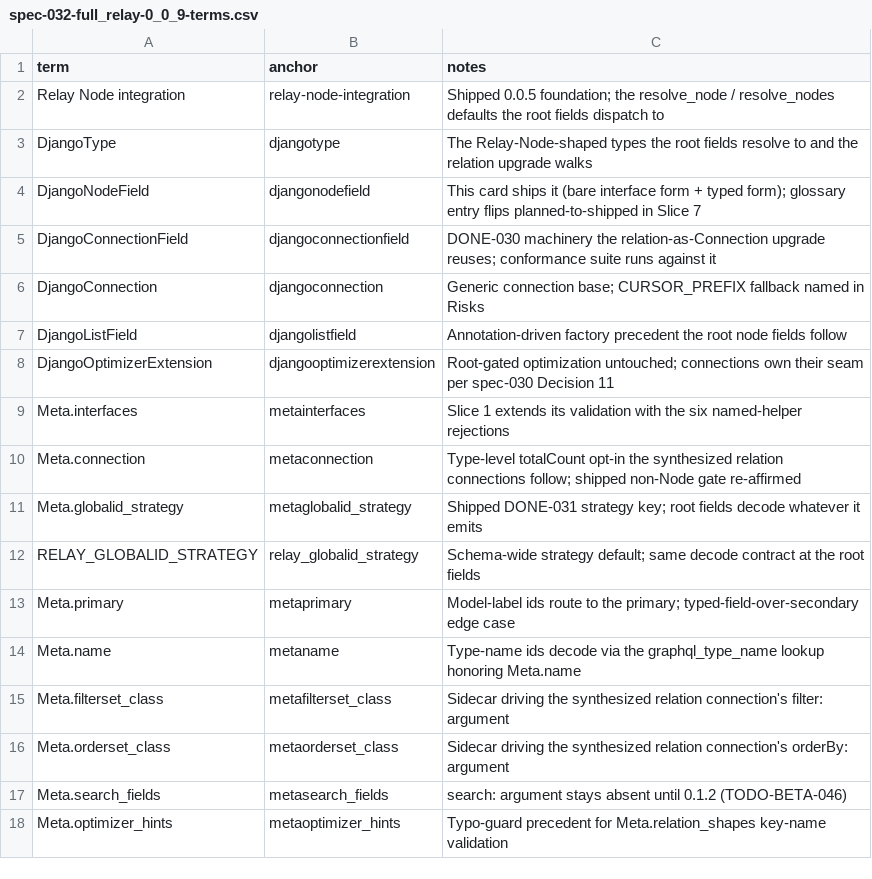
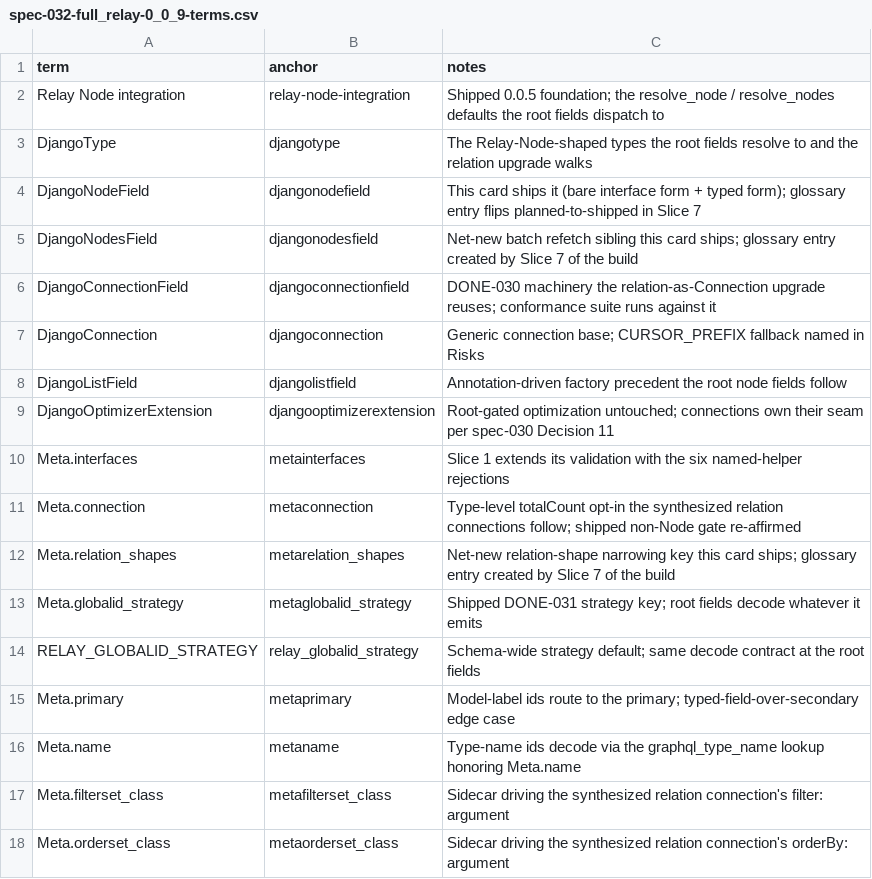
Before and after one commit to riodw/django-strawberry-framework, a CSV file: docs/spec-032-full_relay-0_0_9-terms.csv, drawn as a sheet; only a part is shown; the shorter side is filled out with more unchanged rows; the diff names each change by its address in the sheet, - before the commit and + after, or states it on an @@ line.

Commit message:
Finish docs/spec-032-full_relay-0_0_9.md

```diff
--- a/docs/spec-032-full_relay-0_0_9-terms.csv
+++ b/docs/spec-032-full_relay-0_0_9-terms.csv
+row 5: DjangoNodesField | djangonodesfield | Net-new batch refetch sibling this card ships; glossary entry created by Slice 7 of the build
+row 12: Meta.relation_shapes | metarelation_shapes | Net-new relation-shape narrowing key this card ships; glossary entry created by Slice 7 of the build
```
Also changed, not shown: 40 other files.
